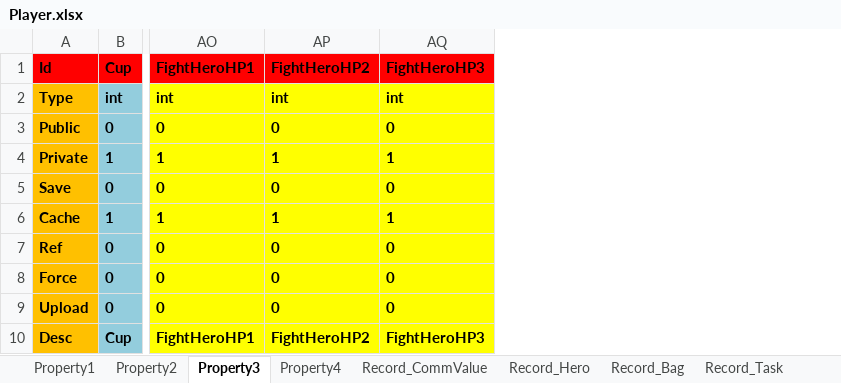
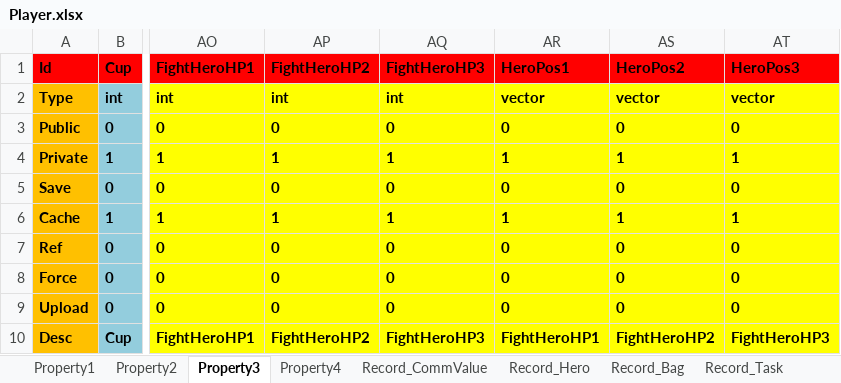
Before and after one commit to hu-81/NoahGameFramee, an Excel workbook: _Out/NFDataCfg/Excel/Player.xlsx, sheet Property3, drawn as a sheet; only a part is shown, gaps mark what is left out; values as stored, in another font and other column widths than the file's, no borders; the diff names each change by its address in the sheet, - before the commit and + after, or states it on an @@ line.

Commit message:
searching for opponent
msg:

proxy -> game -> world => game => proxy => client

```diff
--- a/_Out/NFDataCfg/Excel/Player.xlsx (sheet Property3)
+++ b/_Out/NFDataCfg/Excel/Player.xlsx (sheet Property3)
+column AR (HeroPos1), rows 2-10: vector | 0 | 1 | 0 | 1 | 0 | 0 | 0 | FightHeroHP1
+column AS (HeroPos2), rows 2-10: vector | 0 | 1 | 0 | 1 | 0 | 0 | 0 | FightHeroHP2
+column AT (HeroPos3), rows 2-10: vector | 0 | 1 | 0 | 1 | 0 | 0 | 0 | FightHeroHP3
```
Also changed, not shown: 16 other files.
